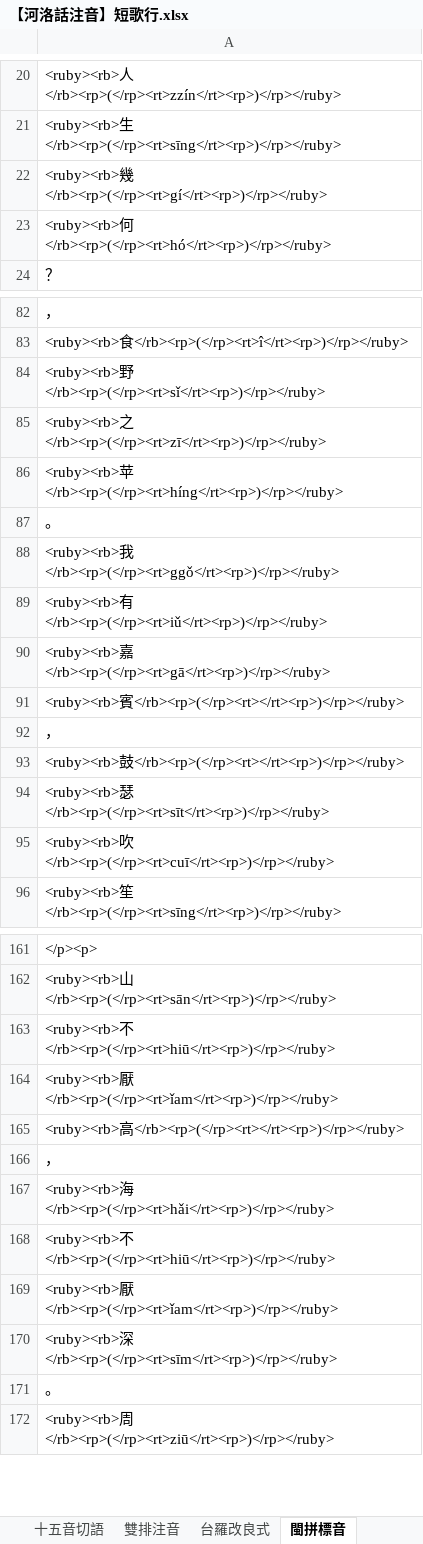
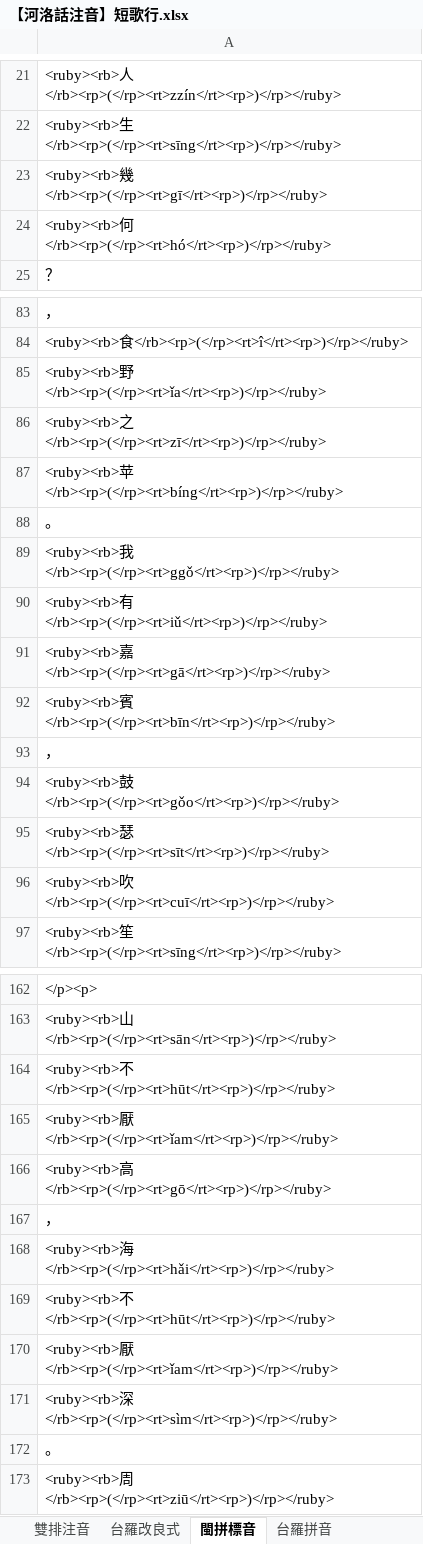
Before and after one commit to AlanJui/Piau-Im, an Excel workbook: output/【河洛話注音】短歌行.xlsx, sheet 閩拼標音, drawn as a sheet; only a part is shown, gaps mark what is left out; values as stored, in another font and other column widths than the file's, no borders; addresses are those after the commit; the diff covers the shown part only; the diff names each change by its address in the sheet, - before the commit and + after, or states it on an @@ line.

```diff
--- a/output/【河洛話注音】短歌行.xlsx (sheet 閩拼標音)
+++ b/output/【河洛話注音】短歌行.xlsx (sheet 閩拼標音)
-A23: <ruby><rb>幾</rb><rp>(</rp><rt>gí</rt><rp>)</rp></ruby>
+A23: <ruby><rb>幾</rb><rp>(</rp><rt>gī</rt><rp>)</rp></ruby>
-A85: <ruby><rb>野</rb><rp>(</rp><rt>sǐ</rt><rp>)</rp></ruby>
+A85: <ruby><rb>野</rb><rp>(</rp><rt>ǐa</rt><rp>)</rp></ruby>
-A87: <ruby><rb>苹</rb><rp>(</rp><rt>híng</rt><rp>)</rp></ruby>
+A87: <ruby><rb>苹</rb><rp>(</rp><rt>bíng</rt><rp>)</rp></ruby>
-A92: <ruby><rb>賓</rb><rp>(</rp><rt></rt><rp>)</rp></ruby>
+A92: <ruby><rb>賓</rb><rp>(</rp><rt>bīn</rt><rp>)</rp></ruby>
-A94: <ruby><rb>鼓</rb><rp>(</rp><rt></rt><rp>)</rp></ruby>
+A94: <ruby><rb>鼓</rb><rp>(</rp><rt>gǒo</rt><rp>)</rp></ruby>
-A164: <ruby><rb>不</rb><rp>(</rp><rt>hiū</rt><rp>)</rp></ruby>
+A164: <ruby><rb>不</rb><rp>(</rp><rt>hūt</rt><rp>)</rp></ruby>
-A166: <ruby><rb>高</rb><rp>(</rp><rt></rt><rp>)</rp></ruby>
+A166: <ruby><rb>高</rb><rp>(</rp><rt>gō</rt><rp>)</rp></ruby>
-A169: <ruby><rb>不</rb><rp>(</rp><rt>hiū</rt><rp>)</rp></ruby>
+A169: <ruby><rb>不</rb><rp>(</rp><rt>hūt</rt><rp>)</rp></ruby>
-A171: <ruby><rb>深</rb><rp>(</rp><rt>sīm</rt><rp>)</rp></ruby>
+A171: <ruby><rb>深</rb><rp>(</rp><rt>sìm</rt><rp>)</rp></ruby>
```
Also changed, not shown: 1 added row and 7 edited cells elsewhere in this sheet, sheet 漢字注音表, sheet 台羅改良式, sheet 台羅拼音, sheet 雙排注音, sheet 方音符號注音, sheet 十五音切語, 2 more sheets, other sheet tabs, formulas that keep their value, output/Piau-Tsu-Im.xlsx, 11 other files.
